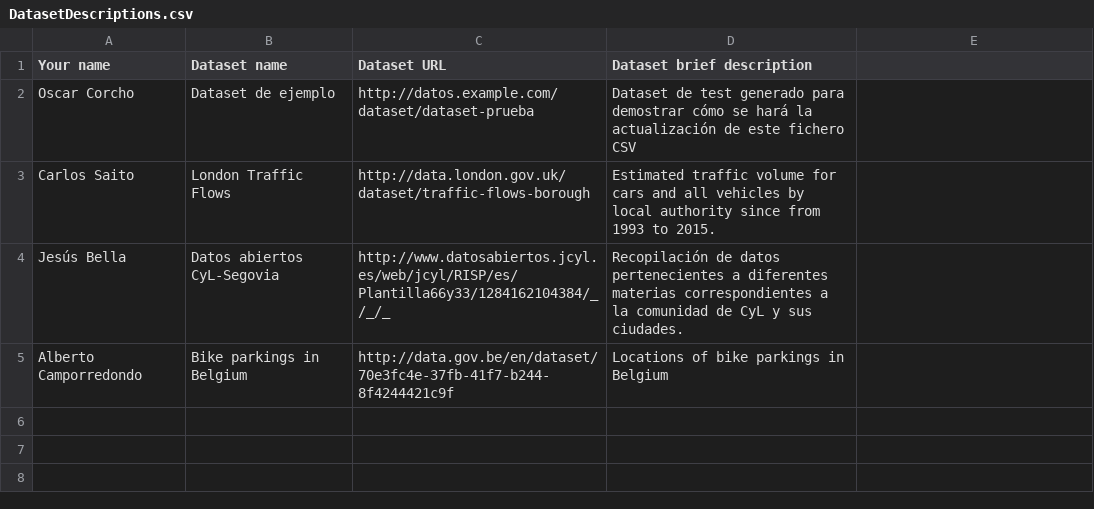
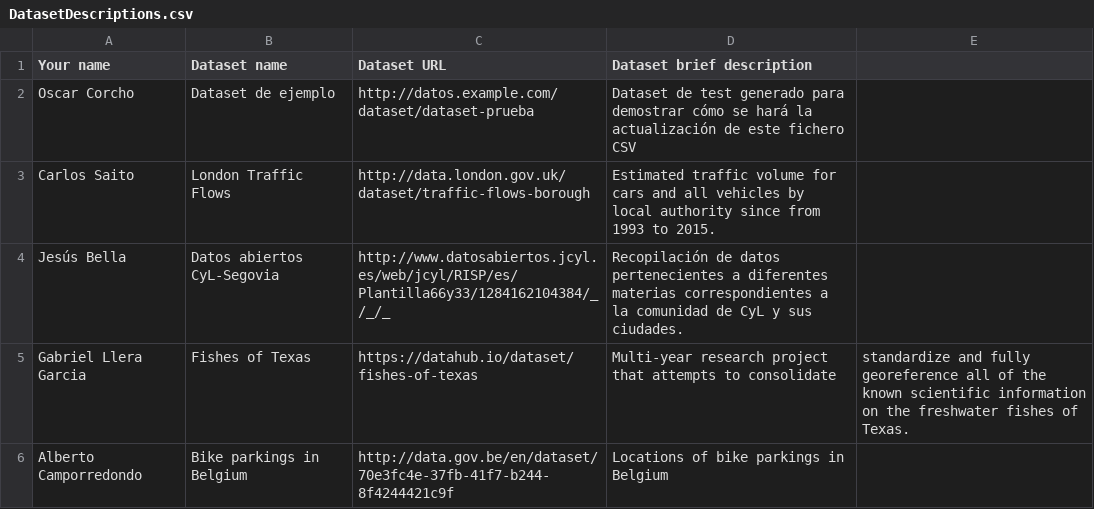
Before and after one commit to FacultadInformatica-LinkedData/Curso2016-2017, a CSV file: Assignment1/DatasetDescriptions.csv, drawn as a sheet.

Commit message:
Datos Gabriel

```diff
--- a/Assignment1/DatasetDescriptions.csv
+++ b/Assignment1/DatasetDescriptions.csv
@@ -4,2 +4,3 @@ Carlos Saito, London Traffic Flows, http://data.london.gov.uk/dataset/traffic-fl
 Jesús Bella, Datos abiertos CyL-Segovia, http://www.datosabiertos.jcyl.es/web/jcyl/RISP/es/Plantilla66y33/1284162104384/_/_/_, Recopilación de datos pertenecientes a diferentes materias correspondientes a la comunidad de CyL y sus ciudades.
+Gabriel Llera Garcia, Fishes of Texas, https://datahub.io/dataset/fishes-of-texas, Multi-year research project that attempts to consolidate, standardize and fully georeference all of the known scientific information on the freshwater fishes of Texas.
 Alberto Camporredondo, Bike parkings in Belgium, http://data.gov.be/en/dataset/70e3fc4e-37fb-41f7-b244-8f4244421c9f, Locations of bike parkings in Belgium
```
